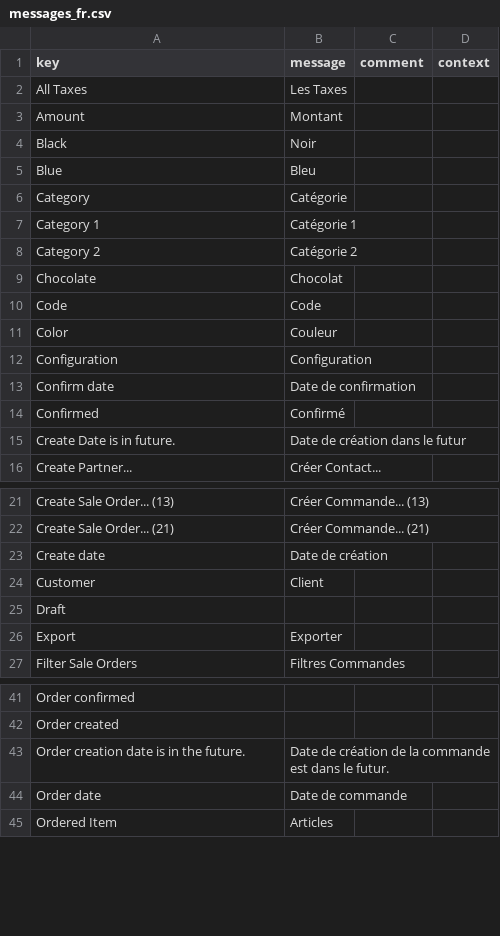
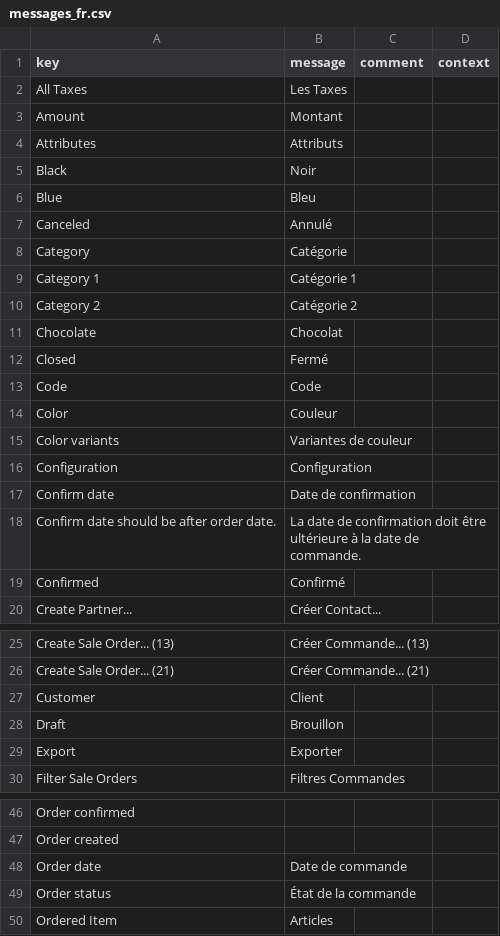
Before and after one commit to axelor/open-platform-demo, a CSV file: modules/demo-sale/src/main/resources/i18n/messages_fr.csv, drawn as a sheet; only a part is shown, gaps mark what is left out; the diff covers the shown part only.

Commit message:
Update translations

```diff
--- a/modules/demo-sale/src/main/resources/i18n/messages_fr.csv
+++ b/modules/demo-sale/src/main/resources/i18n/messages_fr.csv
@@ -3,4 +3,6 @@
 "Amount","Montant",,
+"Attributes","Attributs",,
 "Black","Noir",,
 "Blue","Bleu",,
+"Canceled","Annulé",,
 "Category","Catégorie",,
@@ -9,8 +11,10 @@
 "Chocolate","Chocolat",,
+"Closed","Fermé",,
 "Code","Code",,
 "Color","Couleur",,
+"Color variants","Variantes de couleur",,
 "Configuration","Configuration",,
 "Confirm date","Date de confirmation",,
+"Confirm date should be after order date.","La date de confirmation doit être ultérieure à la date de commande.",,
 "Confirmed","Confirmé",,
-"Create Date is in future.","Date de création dans le futur",,
 "Create Partner...","Créer Contact...",,
@@ -22,5 +26,4 @@
 "Create Sale Order... (21)","Créer Commande... (21)",,
-"Create date","Date de création",,
 "Customer","Client",,
-"Draft",,,
+"Draft","Brouillon",,
 "Export","Exporter",,
@@ -42,4 +47,4 @@
 "Order created",,,
-"Order creation date is in the future.","Date de création de la commande est dans le futur.",,
 "Order date","Date de commande",,
+"Order status","État de la commande",,
 "Ordered Item","Articles",,
```
Also changed, not shown: 5 added rows and 1 edited cell elsewhere in this file, modules/demo-custom/src/main/resources/i18n/messages.csv, modules/demo-custom/src/main/resources/i18n/messages_en.csv, 5 other files.
